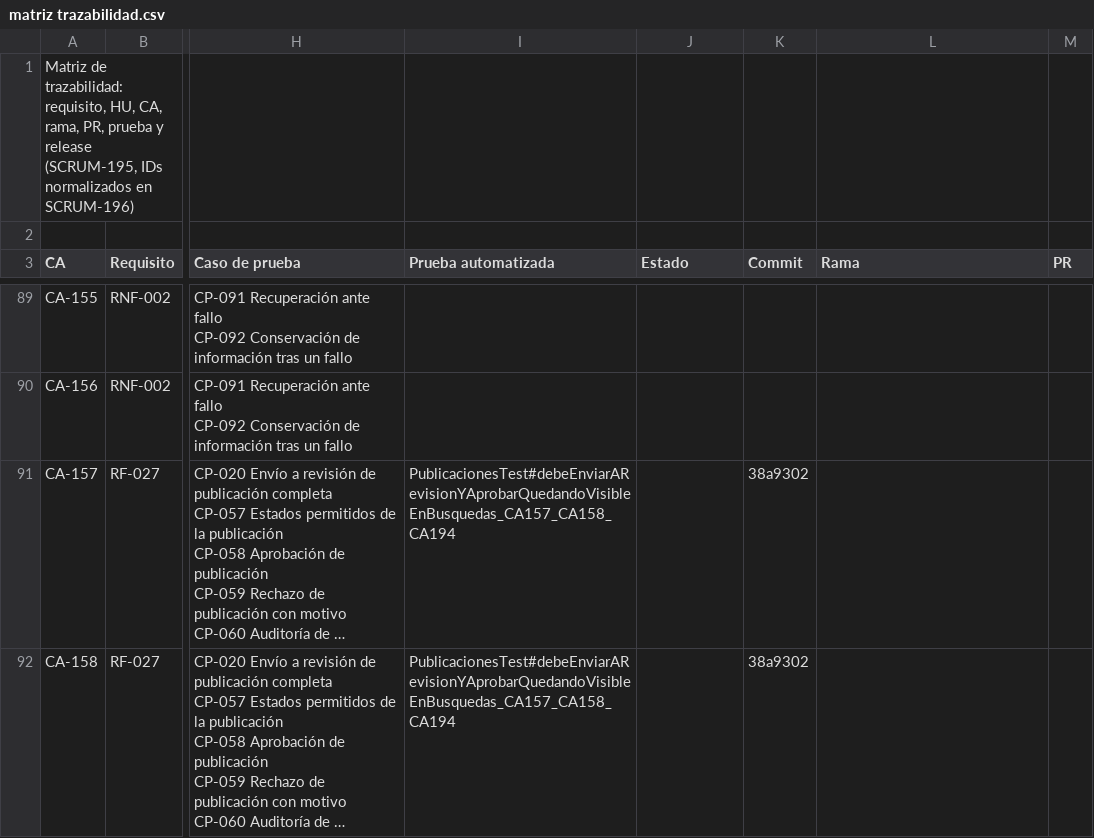
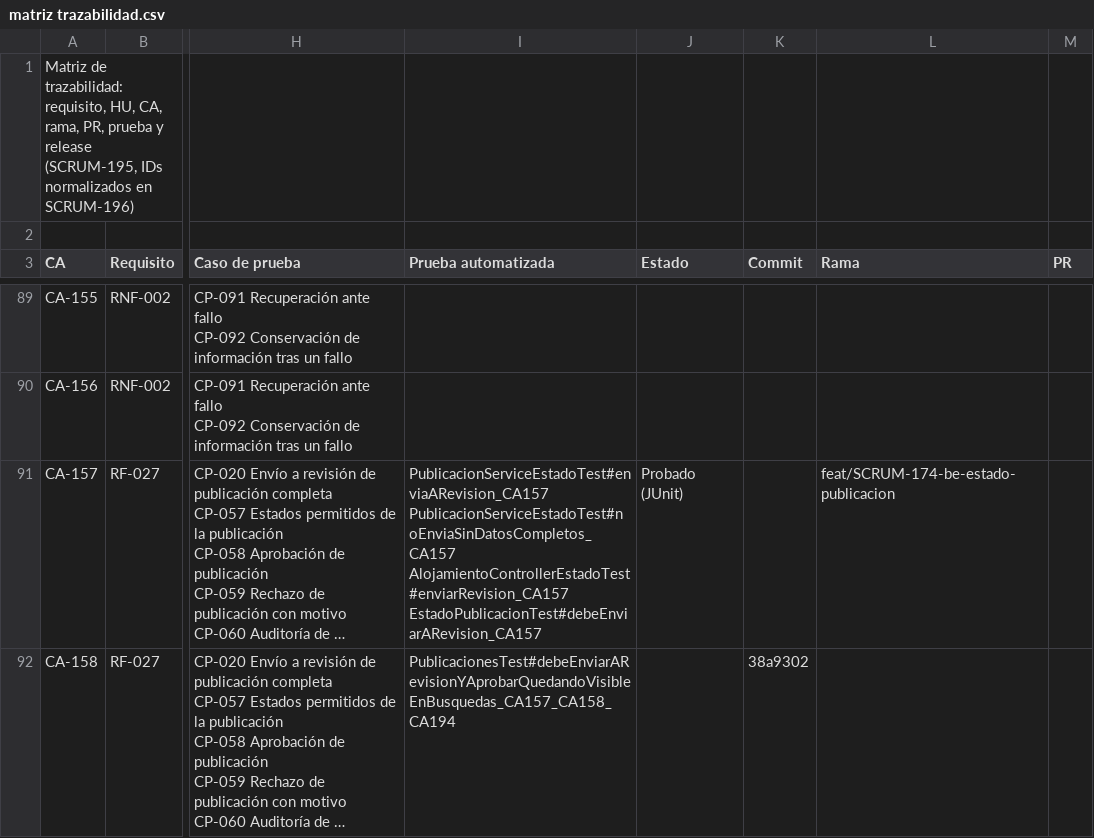
Before and after one commit to Estallados/MarketplaceAlojamientosInversionesLR, a CSV file: docs/traceability/matriz trazabilidad.csv, drawn as a sheet; only a part is shown, gaps mark what is left out; long unchanged cells end in …; ↵ is a line break in a cell; the diff covers the shown part only; the diff names each change by its address in the sheet, - before the commit and + after, or states it on an @@ line.

Commit message:
[SCRUM-174] [BE] HU-17 Enviar publicación a revisión y gestionar su estado (#27)
* [SCRUM-174] [BE] HU-17 Enviar publicación a revisión y gestionar su estado

- POST /alojamientos/{id}/enviarrevision: BORRADOR a PENDIENTE_REVISION
- POST /alojamientos/{id}/pausar y /reanudar: ACTIVA y PAUSADA
- GET /alojamientos/{id}/historial para el propietario o un administrador
- Los datos mínimos ahora exigen fechas de disponibilidad desde hoy
- Auditoría de los cambios de estado y de los intentos rechazados
- Pruebas JUnit de CA-104, CA-108, CA-157 y CA-159
- Matriz de trazabilidad actualizada

* Errores Sonar

---------

Co-authored-by: kevx2705 <kevinalexandertunare2007@gmail.com>

```diff
--- a/docs/traceability/matriz trazabilidad.csv
+++ b/docs/traceability/matriz trazabilidad.csv
-I91 (Prueba automatizada): PublicacionesTest#debeEnviarARevisionYAprobarQuedandoVisibleEnBusquedas_CA157_CA158_CA194
+I91 (Prueba automatizada): PublicacionServiceEstadoTest#enviaARevision_CA157 ↵ PublicacionServiceEstadoTest#noEnviaSinDatosCompletos_CA157 ↵ AlojamientoControllerEstadoTest#enviarRevision_CA157 ↵ EstadoPublicacionTest#debeEnviarARevision_CA157
-J91 (Estado): (empty)
+J91 (Estado): Probado (JUnit)
-K91 (Commit): 38a9302
+K91 (Commit): (empty)
-L91 (Rama): (empty)
+L91 (Rama): feat/SCRUM-174-be-estado-publicacion
```
Also changed, not shown: 14 edited cells elsewhere in this file, 10 other files.
